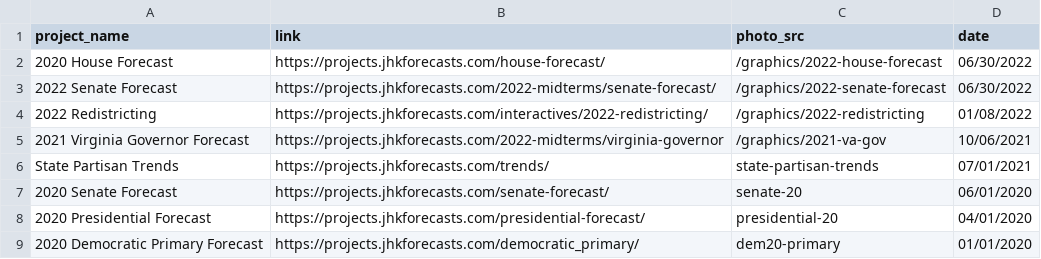
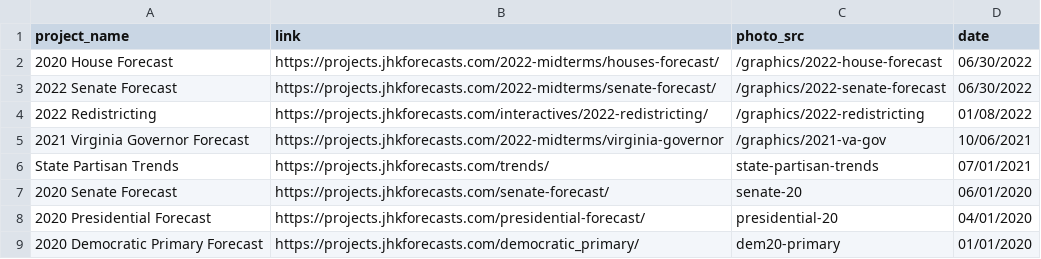
Before and after one commit to jhkersting/home, a CSV file: links.csv, drawn as a sheet.

```diff
--- a/links.csv
+++ b/links.csv
@@ -1,3 +1,3 @@
 project_name,link,photo_src,date
-2020 House Forecast,https://projects.jhkforecasts.com/house-forecast/,/graphics/2022-house-forecast,06/30/2022
+2020 House Forecast,https://projects.jhkforecasts.com/2022-midterms/houses-forecast/,/graphics/2022-house-forecast,06/30/2022
 2022 Senate Forecast, https://projects.jhkforecasts.com/2022-midterms/senate-forecast/,/graphics/2022-senate-forecast,06/30/2022
```
